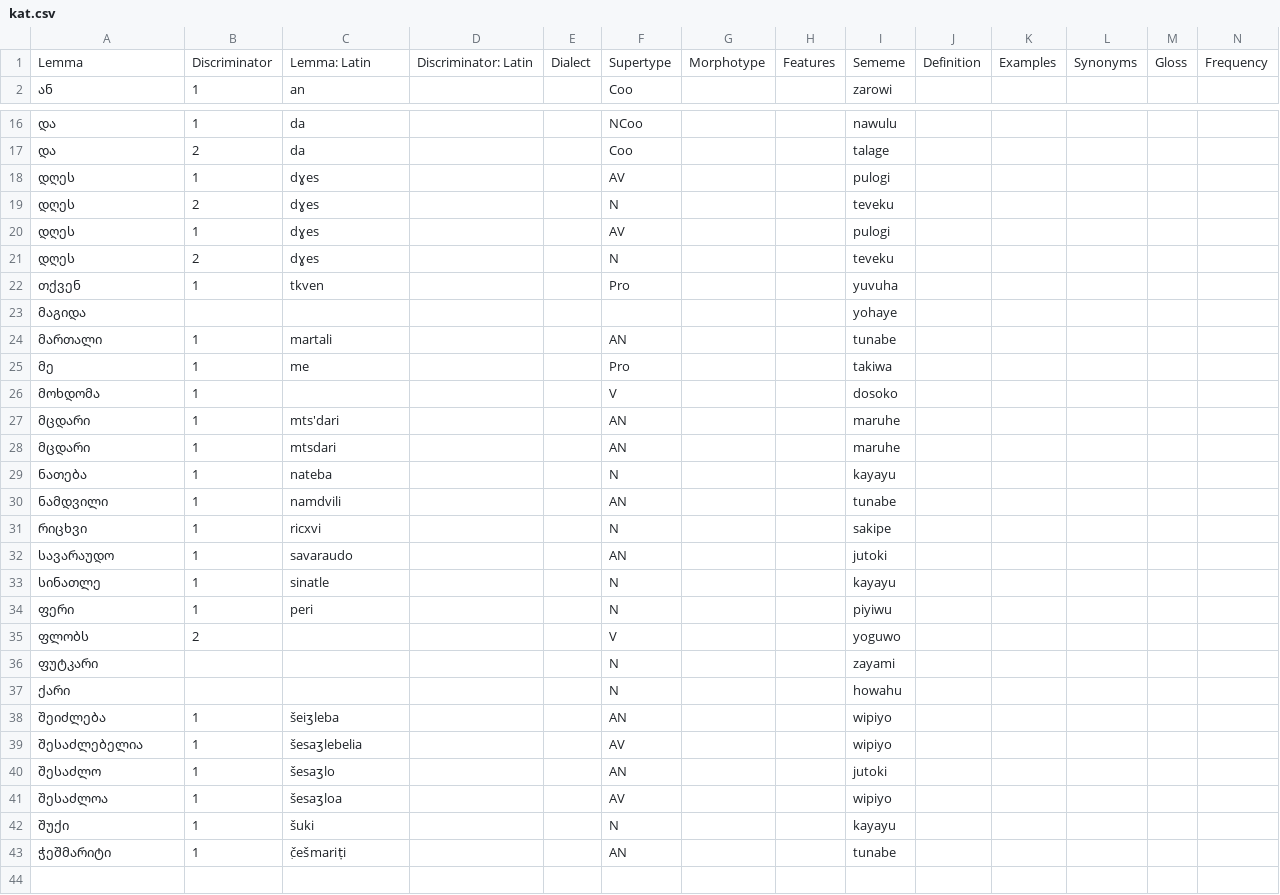
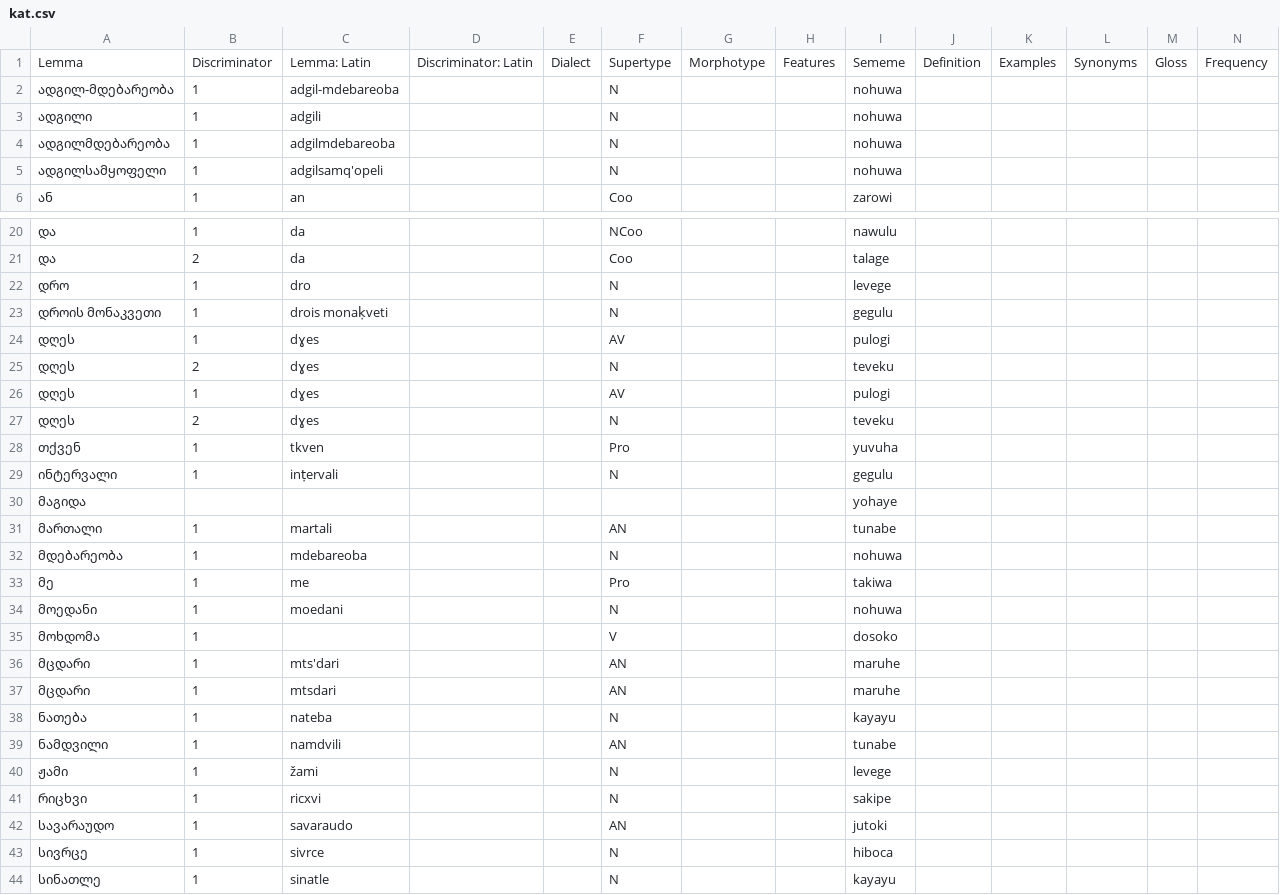
Before and after one commit to Ntsekees/Predilex, a CSV file: natlangs/kat.csv, drawn as a sheet; only a part is shown, gaps mark what is left out; the shorter side is filled out with more unchanged rows; rows hold the shown columns only; the diff covers the shown part only; the diff names each change by its address in the sheet, - before the commit and + after, or states it on an @@ line.

Commit message:
Adding natlang lemmas related to space.

```diff
--- a/natlangs/kat.csv
+++ b/natlangs/kat.csv
+row 2: ადგილ-მდებარეობა | 1 | adgil-mdebareoba |  |  | N |  |  | nohuwa
+row 3: ადგილი | 1 | adgili |  |  | N |  |  | nohuwa
+row 4: ადგილმდებარეობა | 1 | adgilmdebareoba |  |  | N |  |  | nohuwa
+row 5: ადგილსამყოფელი | 1 | adgilsamq'opeli |  |  | N |  |  | nohuwa
+row 22: დრო | 1 | dro |  |  | N |  |  | levege
+row 23: დროის მონაკვეთი | 1 | drois monaḳveti |  |  | N |  |  | gegulu
+row 29: ინტერვალი | 1 | inṭervali |  |  | N |  |  | gegulu
+row 32: მდებარეობა | 1 | mdebareoba |  |  | N |  |  | nohuwa
+row 34: მოედანი | 1 | moedani |  |  | N |  |  | nohuwa
+row 40: ჟამი | 1 | žami |  |  | N |  |  | levege
+row 43: სივრცე | 1 | sivrce |  |  | N |  |  | hiboca
```
Also changed, not shown: 2 added rows elsewhere in this file, natlangs/arb.csv, natlangs/cmn.csv, 39 other files.
